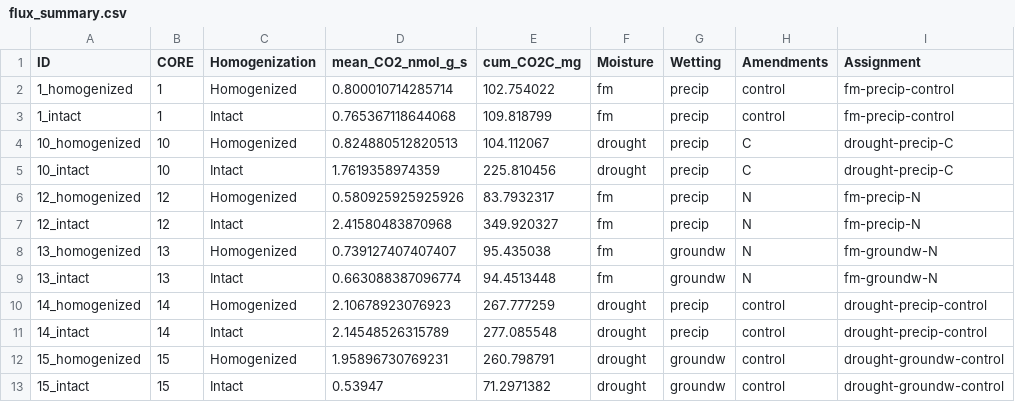
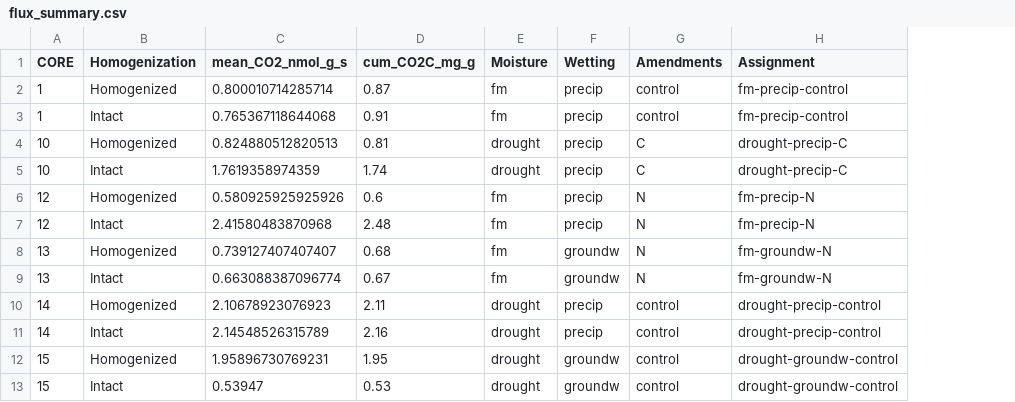
Before and after one commit to kaizadp/TES_spatial_access_2021, a CSV file: data/processed/flux_summary.csv, drawn as a sheet; only a part is shown; removed rows and columns are numbered as before the commit, all else as after; the diff names each change by its address in the sheet, - before the commit and + after, or states it on an @@ line.

Commit message:
normalize resp cumulative flux to core-wt

```diff
--- a/data/processed/flux_summary.csv
+++ b/data/processed/flux_summary.csv
-column A (ID), rows 2-13: 1_homogenized | 1_intact | 10_homogenized | 10_intact | 12_homogenized | 12_intact | 13_homogenized | 13_intact | 14_homogenized | 14_intact | 15_homogenized | 15_intact
-column E (cum_CO2C_mg), rows 2-13: 102.754022 | 109.818799 | 104.112067 | 225.810456 | 83.7932317 | 349.920327 | 95.435038 | 94.4513448 | 267.777259 | 277.085548 | 260.798791 | 71.2971382
+column D (cum_CO2C_mg_g), rows 2-13: 0.87 | 0.91 | 0.81 | 1.74 | 0.6 | 2.48 | 0.68 | 0.67 | 2.11 | 2.16 | 1.95 | 0.53
```
Also changed, not shown: 1 other file.
